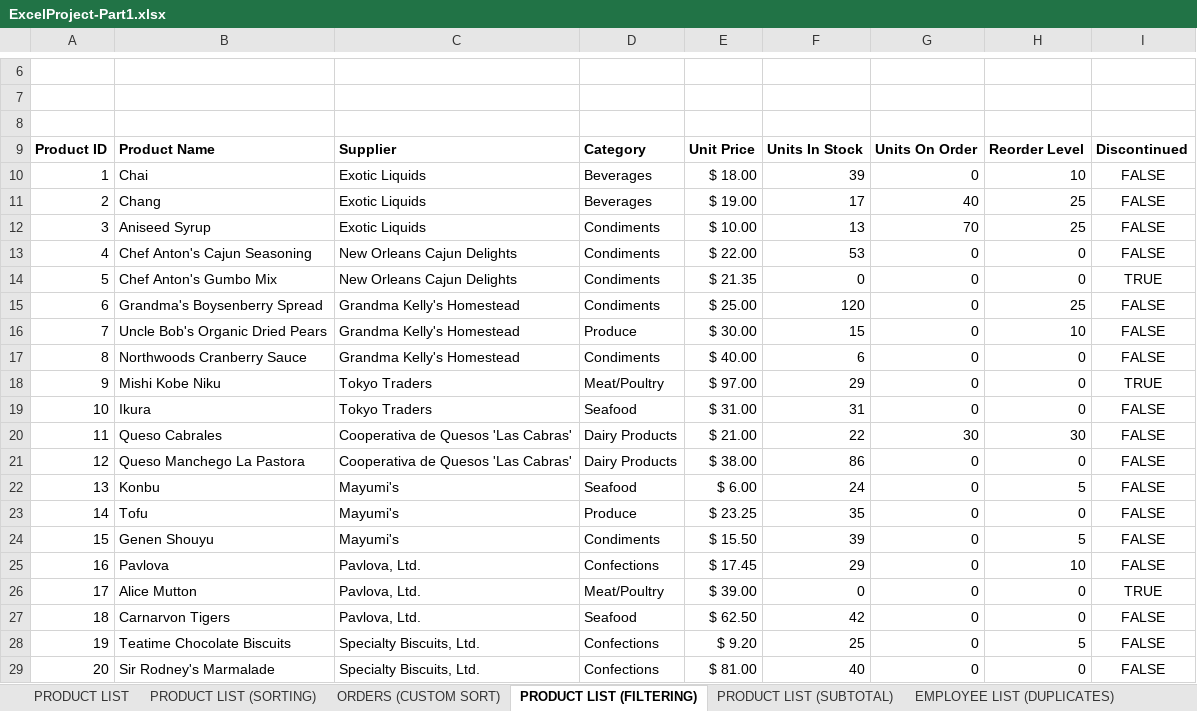
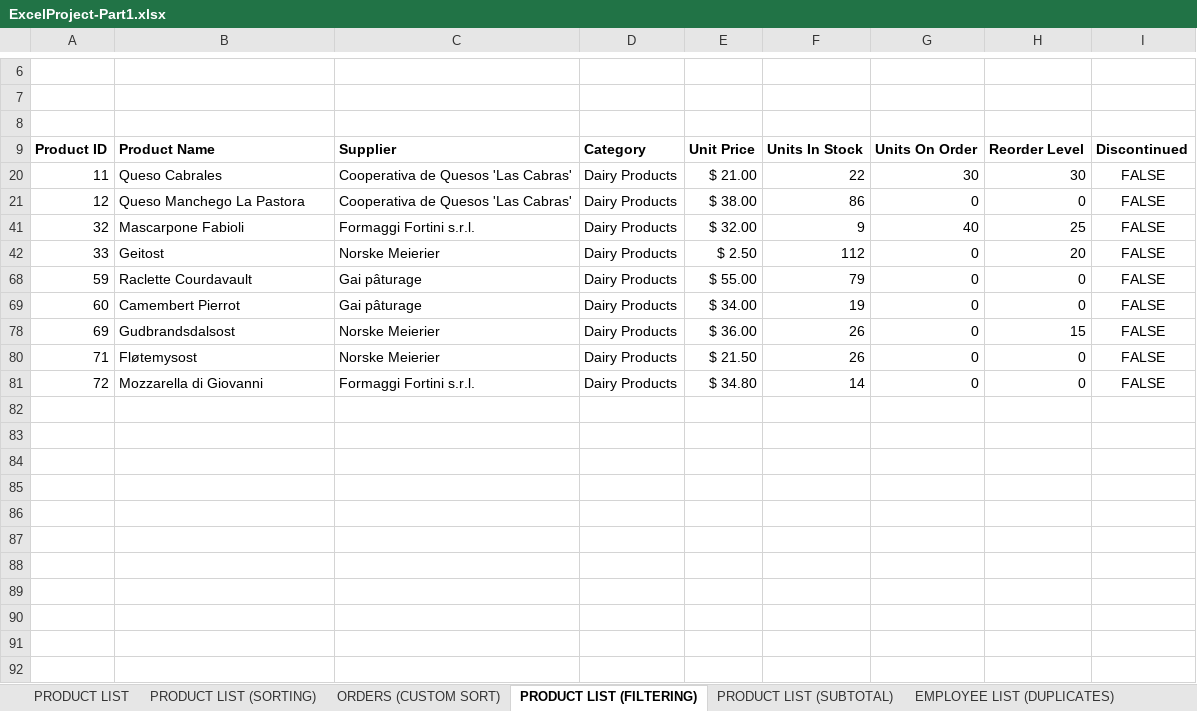
Before and after one commit to SamuelAytenfsu/excel-project, an Excel workbook: ExcelProject-Part1.xlsx, sheet PRODUCT LIST (FILTERING), drawn as a sheet; only a part is shown, gaps mark what is left out; the shorter side is filled out with more unchanged rows; values as stored, in another font and other column widths than the file's, no borders; charts and pictures and table styles not drawn; the diff covers the shown part only; the diff names each change by its address in the sheet, - before the commit and + after, or states it on an @@ line.

```diff
--- a/ExcelProject-Part1.xlsx (sheet PRODUCT LIST (FILTERING))
+++ b/ExcelProject-Part1.xlsx (sheet PRODUCT LIST (FILTERING))
@@ row 10 hidden: 1 | Chai | Exotic Liquids | Beverages | $ 18.00 | 39 | 0 | 10 | FALSE @@
@@ row 11 hidden: 2 | Chang | Exotic Liquids | Beverages | $ 19.00 | 17 | 40 | 25 | FALSE @@
@@ row 12 hidden: 3 | Aniseed Syrup | Exotic Liquids | Condiments | $ 10.00 | 13 | 70 | 25 | FALSE @@
@@ row 13 hidden: 4 | Chef Anton's Cajun Seasoning | New Orleans Cajun Delights | Condiments | $ 22.00 | 53 | 0 | 0 | FALSE @@
@@ row 14 hidden: 5 | Chef Anton's Gumbo Mix | New Orleans Cajun Delights | Condiments | $ 21.35 | 0 | 0 | 0 | TRUE @@
@@ row 15 hidden: 6 | Grandma's Boysenberry Spread | Grandma Kelly's Homestead | Condiments | $ 25.00 | 120 | 0 | 25 | FALSE @@
@@ row 16 hidden: 7 | Uncle Bob's Organic Dried Pears | Grandma Kelly's Homestead | Produce | $ 30.00 | 15 | 0 | 10 | FALSE @@
@@ row 17 hidden: 8 | Northwoods Cranberry Sauce | Grandma Kelly's Homestead | Condiments | $ 40.00 | 6 | 0 | 0 | FALSE @@
@@ row 18 hidden: 9 | Mishi Kobe Niku | Tokyo Traders | Meat/Poultry | $ 97.00 | 29 | 0 | 0 | TRUE @@
@@ row 19 hidden: 10 | Ikura | Tokyo Traders | Seafood | $ 31.00 | 31 | 0 | 0 | FALSE @@
@@ row 22 hidden: 13 | Konbu | Mayumi's | Seafood | $ 6.00 | 24 | 0 | 5 | FALSE @@
@@ row 23 hidden: 14 | Tofu | Mayumi's | Produce | $ 23.25 | 35 | 0 | 0 | FALSE @@
@@ row 24 hidden: 15 | Genen Shouyu | Mayumi's | Condiments | $ 15.50 | 39 | 0 | 5 | FALSE @@
@@ row 25 hidden: 16 | Pavlova | Pavlova, Ltd. | Confections | $ 17.45 | 29 | 0 | 10 | FALSE @@
@@ row 26 hidden: 17 | Alice Mutton | Pavlova, Ltd. | Meat/Poultry | $ 39.00 | 0 | 0 | 0 | TRUE @@
@@ row 27 hidden: 18 | Carnarvon Tigers | Pavlova, Ltd. | Seafood | $ 62.50 | 42 | 0 | 0 | FALSE @@
@@ row 28 hidden: 19 | Teatime Chocolate Biscuits | Specialty Biscuits, Ltd. | Confections | $ 9.20 | 25 | 0 | 5 | FALSE @@
@@ row 29 hidden: 20 | Sir Rodney's Marmalade | Specialty Biscuits, Ltd. | Confections | $ 81.00 | 40 | 0 | 0 | FALSE @@
```
Also changed, not shown: 50 hidden or unhidden rows elsewhere in this sheet, sheet ORDERS (CUSTOM SORT), sheet PRODUCT LIST (SUBTOTAL), sheet EMPLOYEE LIST (DUPLICATES), sheet PRODUCT LIST (SORTING), sheet DASHBOARD PIVOTABLE, sheet OTHER DATABASE FUNCTIONS, 2 more sheets, other sheet tabs, formulas that keep their value, charts or pictures.
